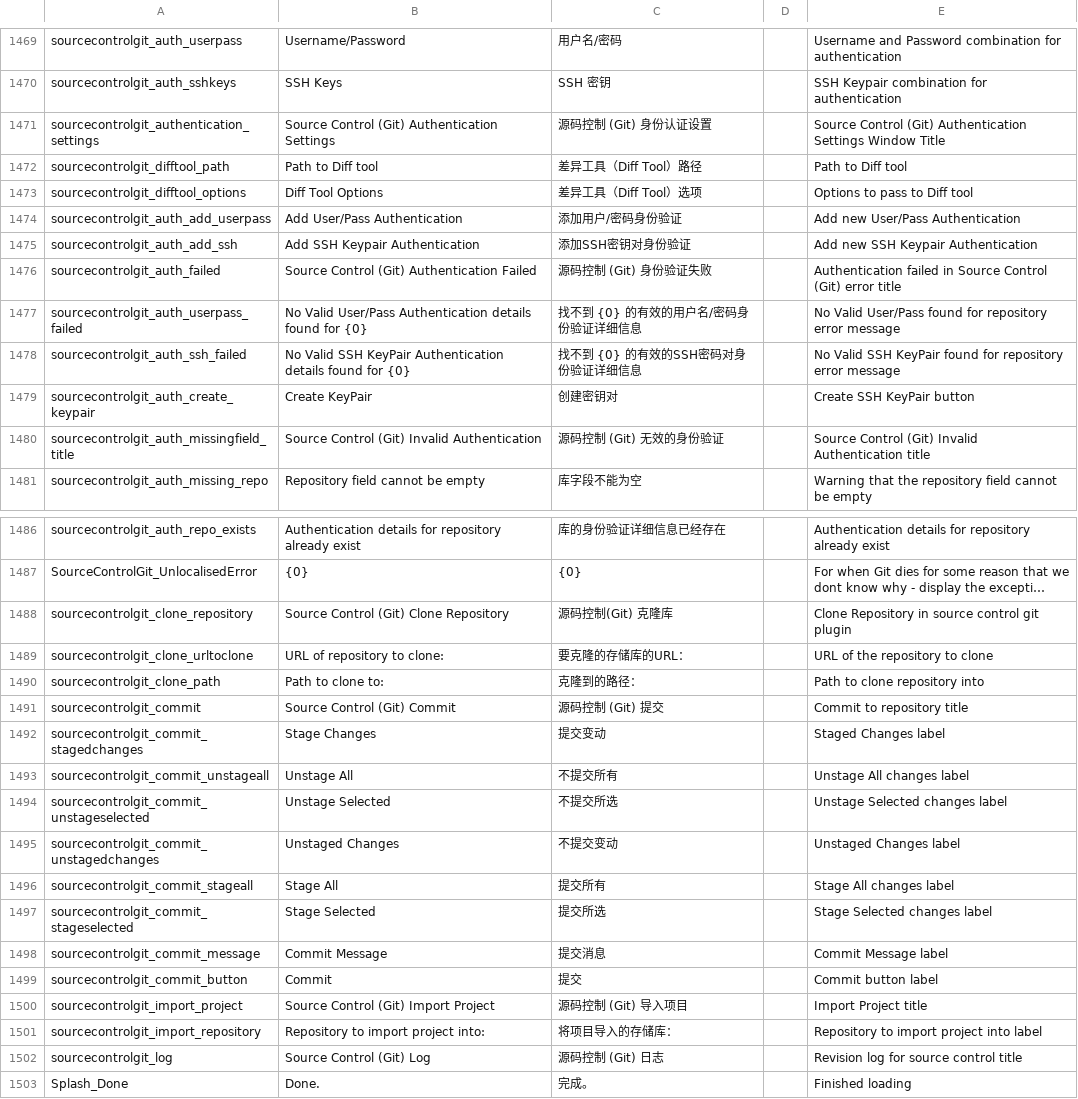
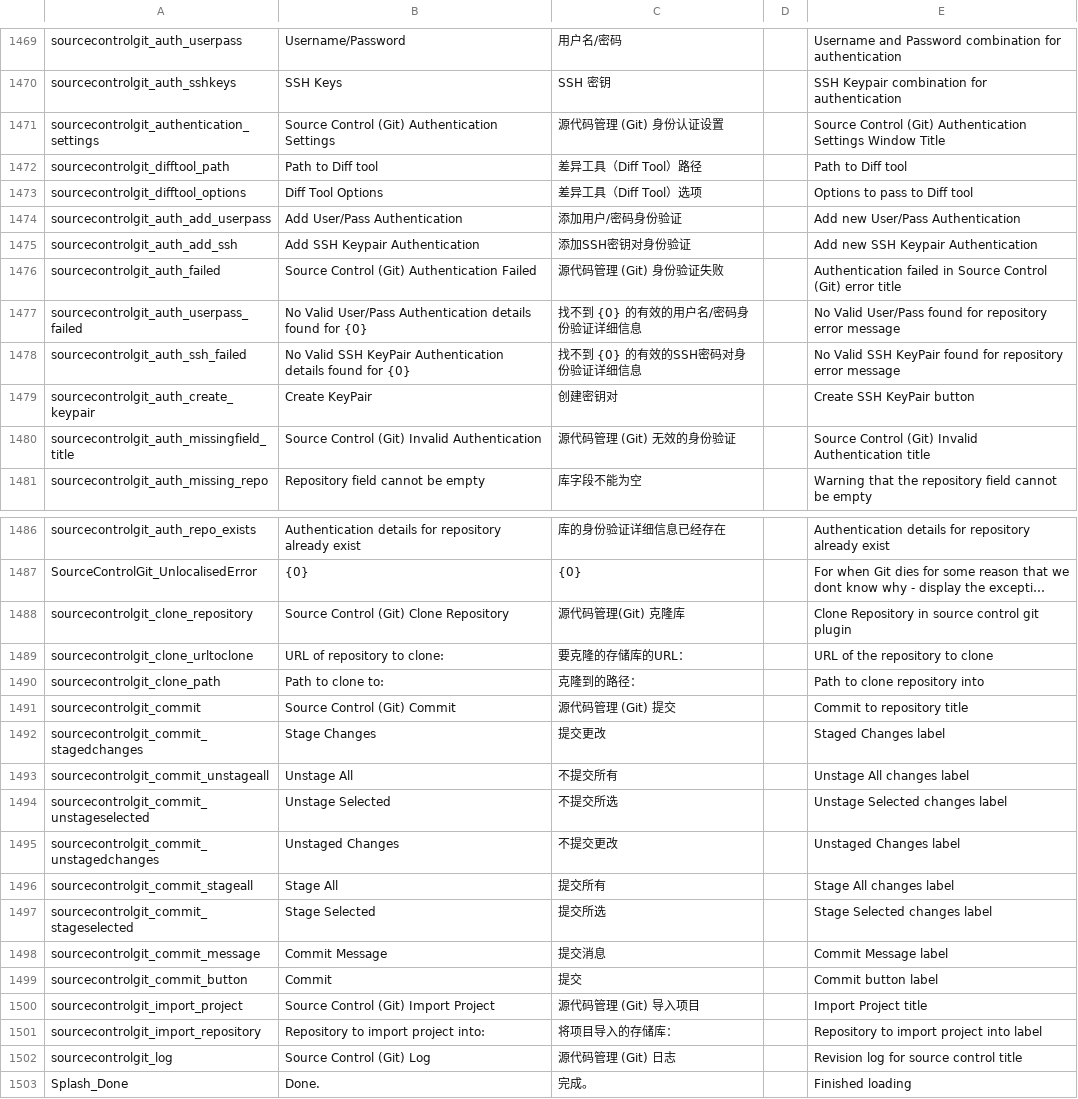
Before and after one commit to GamemakerChina/gms2translation, a CSV file: macos/chinese.csv, drawn as a sheet; only a part is shown, gaps mark what is left out; long unchanged cells end in …; the diff covers the shown part only; the diff names each change by its address in the sheet, - before the commit and + after, or states it on an @@ line.

```diff
--- a/macos/chinese.csv
+++ b/macos/chinese.csv
-C1471: 源码控制 (Git) 身份认证设置
+C1471: 源代码管理 (Git) 身份认证设置
-C1476: 源码控制 (Git) 身份验证失败
+C1476: 源代码管理 (Git) 身份验证失败
-C1480: 源码控制 (Git) 无效的身份验证
+C1480: 源代码管理 (Git) 无效的身份验证
-C1488: 源码控制(Git) 克隆库
+C1488: 源代码管理(Git) 克隆库
-C1491: 源码控制 (Git) 提交
+C1491: 源代码管理 (Git) 提交
-C1492: 提交变动
+C1492: 提交更改
-C1495: 不提交变动
+C1495: 不提交更改
-C1500: 源码控制 (Git) 导入项目
+C1500: 源代码管理 (Git) 导入项目
-C1502: 源码控制 (Git) 日志
+C1502: 源代码管理 (Git) 日志
```
Also changed, not shown: 59 edited cells elsewhere in this file, latest/chinese.csv.
